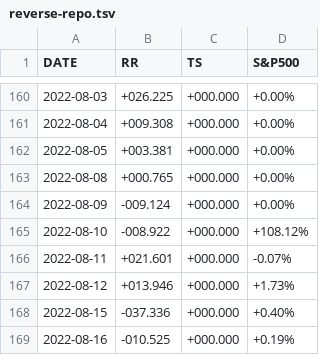
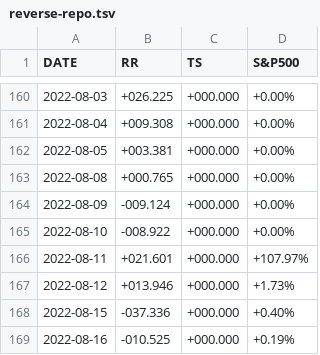
Before and after one commit to stockaitkenwaterman/reverse-repo, a TSV file: reverse-repo.tsv, drawn as a sheet; only a part is shown, gaps mark what is left out.

Commit message:
no comment is good comment

```diff
--- a/reverse-repo.tsv
+++ b/reverse-repo.tsv
@@ -164,4 +164,4 @@ DATE	RR	TS	S&P500
 2022-08-09	-009.124	+000.000	+0.00%
-2022-08-10	-008.922	+000.000	+108.12%
-2022-08-11	+021.601	+000.000	-0.07%
+2022-08-10	-008.922	+000.000	+0.00%
+2022-08-11	+021.601	+000.000	+107.97%
 2022-08-12	+013.946	+000.000	+1.73%
```
